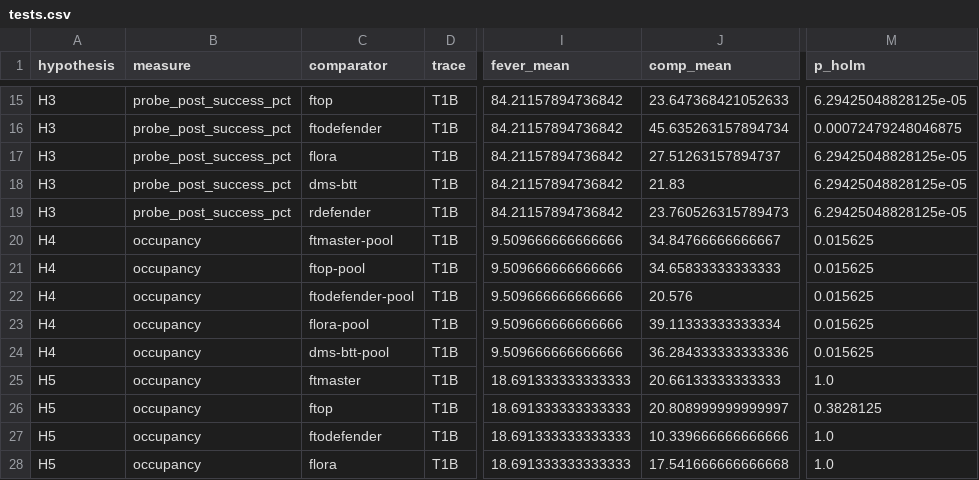
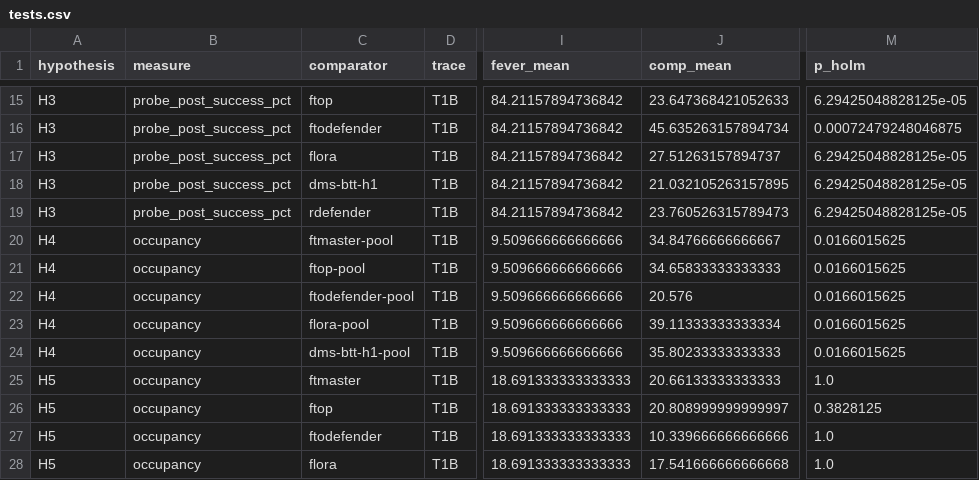
Before and after one commit to asifahmedutsa/LOFT_ATTACK_MITIGATION, a CSV file: loft_project/results/testbed_prereg_final/tests.csv, drawn as a sheet; only a part is shown, gaps mark what is left out; the diff covers the shown part only; the diff names each change by its address in the sheet, - before the commit and + after, or states it on an @@ line.

```diff
--- a/loft_project/results/testbed_prereg_final/tests.csv
+++ b/loft_project/results/testbed_prereg_final/tests.csv
-C18 (comparator): dms-btt
+C18 (comparator): dms-btt-h1
-J18 (comp_mean): 21.83
+J18 (comp_mean): 21.032105263157895
-M20:M24 (p_holm): 0.015625
+M20:M24 (p_holm): 0.0166015625
-C24 (comparator): dms-btt-pool
+C24 (comparator): dms-btt-h1-pool
-J24 (comp_mean): 36.284333333333336
+J24 (comp_mean): 35.80233333333333
```
Also changed, not shown: 17 edited cells elsewhere in this file, 15 other files.
